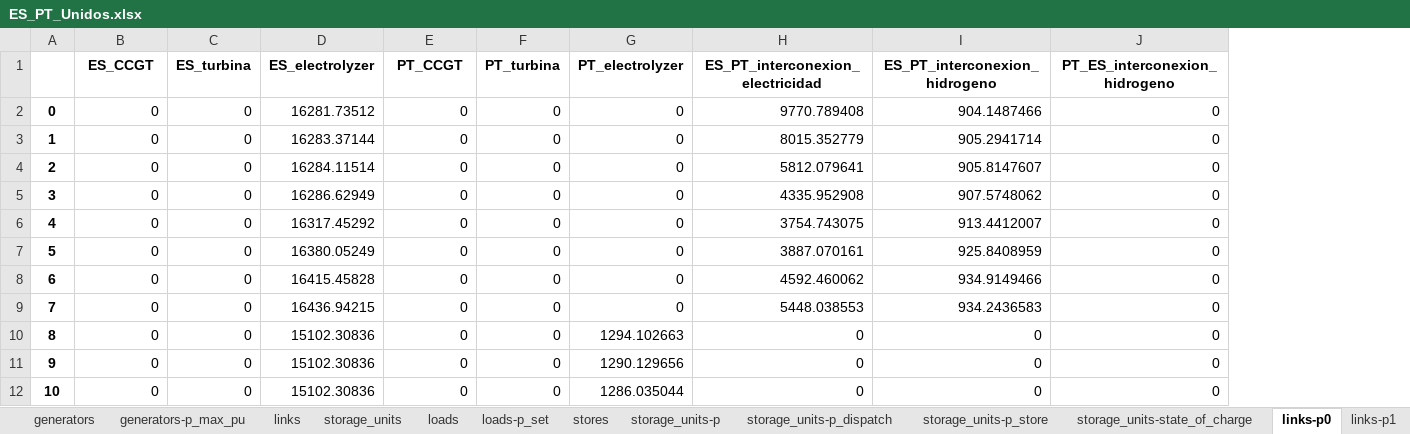
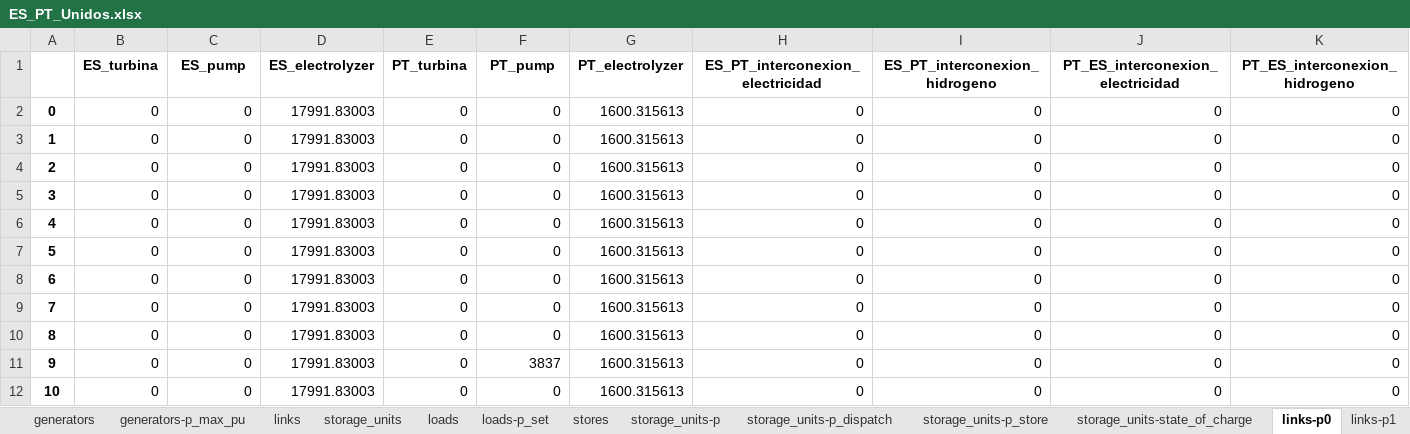
Before and after one commit to anabatres28-png/Dispatching-Project-in-PypSA, an Excel workbook: Modelo_España_Portugal/Resultados/ES_PT_Unidos.xlsx, sheet links-p0, drawn as a sheet; only a part is shown; values as stored, in another font and other column widths than the file's, no borders; the diff covers the shown part only; the diff names each change by its address in the sheet, - before the commit and + after, or states it on an @@ line.

```diff
--- a/Modelo_España_Portugal/Resultados/ES_PT_Unidos.xlsx (sheet links-p0)
+++ b/Modelo_España_Portugal/Resultados/ES_PT_Unidos.xlsx (sheet links-p0)
+column J (PT_ES_interconexion_electricidad), rows 2-12: all 0
-B1: ES_CCGT
+B1: ES_turbina
-C1: ES_turbina
+C1: ES_pump
-E1: PT_CCGT
+E1: PT_turbina
-F1: PT_turbina
+F1: PT_pump
-D2 (ES_electrolyzer): 16281.73512
+D2 (ES_electrolyzer): 17991.83003
-G2:G9 (PT_electrolyzer): 0
+G2:G9 (PT_electrolyzer): 1600.315613
-H2 (ES_PT_interconexion_electricidad): 9770.789408
+H2 (ES_PT_interconexion_electricidad): 0
-I2 (ES_PT_interconexion_hidrogeno): 904.1487466
+I2 (ES_PT_interconexion_hidrogeno): 0
-D3 (ES_electrolyzer): 16283.37144
+D3 (ES_electrolyzer): 17991.83003
-H3 (ES_PT_interconexion_electricidad): 8015.352779
+H3 (ES_PT_interconexion_electricidad): 0
-I3 (ES_PT_interconexion_hidrogeno): 905.2941714
+I3 (ES_PT_interconexion_hidrogeno): 0
-D4 (ES_electrolyzer): 16284.11514
+D4 (ES_electrolyzer): 17991.83003
-H4 (ES_PT_interconexion_electricidad): 5812.079641
+H4 (ES_PT_interconexion_electricidad): 0
-I4 (ES_PT_interconexion_hidrogeno): 905.8147607
+I4 (ES_PT_interconexion_hidrogeno): 0
-D5 (ES_electrolyzer): 16286.62949
+D5 (ES_electrolyzer): 17991.83003
-H5 (ES_PT_interconexion_electricidad): 4335.952908
+H5 (ES_PT_interconexion_electricidad): 0
-I5 (ES_PT_interconexion_hidrogeno): 907.5748062
+I5 (ES_PT_interconexion_hidrogeno): 0
-D6 (ES_electrolyzer): 16317.45292
+D6 (ES_electrolyzer): 17991.83003
-H6 (ES_PT_interconexion_electricidad): 3754.743075
+H6 (ES_PT_interconexion_electricidad): 0
-I6 (ES_PT_interconexion_hidrogeno): 913.4412007
+I6 (ES_PT_interconexion_hidrogeno): 0
-D7 (ES_electrolyzer): 16380.05249
+D7 (ES_electrolyzer): 17991.83003
-H7 (ES_PT_interconexion_electricidad): 3887.070161
+H7 (ES_PT_interconexion_electricidad): 0
-I7 (ES_PT_interconexion_hidrogeno): 925.8408959
+I7 (ES_PT_interconexion_hidrogeno): 0
-D8 (ES_electrolyzer): 16415.45828
+D8 (ES_electrolyzer): 17991.83003
-H8 (ES_PT_interconexion_electricidad): 4592.460062
+H8 (ES_PT_interconexion_electricidad): 0
-I8 (ES_PT_interconexion_hidrogeno): 934.9149466
+I8 (ES_PT_interconexion_hidrogeno): 0
-D9 (ES_electrolyzer): 16436.94215
+D9 (ES_electrolyzer): 17991.83003
-H9 (ES_PT_interconexion_electricidad): 5448.038553
+H9 (ES_PT_interconexion_electricidad): 0
-I9 (ES_PT_interconexion_hidrogeno): 934.2436583
+I9 (ES_PT_interconexion_hidrogeno): 0
-D10:D12 (ES_electrolyzer): 15102.30836
+D10:D12 (ES_electrolyzer): 17991.83003
-G10 (PT_electrolyzer): 1294.102663
+G10 (PT_electrolyzer): 1600.315613
-F11 (PT_pump): 0
+F11 (PT_pump): 3837
-G11 (PT_electrolyzer): 1290.129656
+G11 (PT_electrolyzer): 1600.315613
-G12 (PT_electrolyzer): 1286.035044
+G12 (PT_electrolyzer): 1600.315613
```
Also changed, not shown: 432 edited cells elsewhere in this sheet, sheet buses-marginal_price, sheet generators-p, sheet links-p1, sheet buses-p, sheet stores-e, sheet storage_units-state_of_charge, 9 more sheets, other sheet tabs, Modelo_España_Portugal/Modelo_ES_PT_Unido/modelo_dispatching_españa_portugal_unido.xlsx, Modelo_España_Portugal/Modelo_ES_PT_Unido/modelo_inversion_españa_portugal_unido.xlsx, 2 other files.
